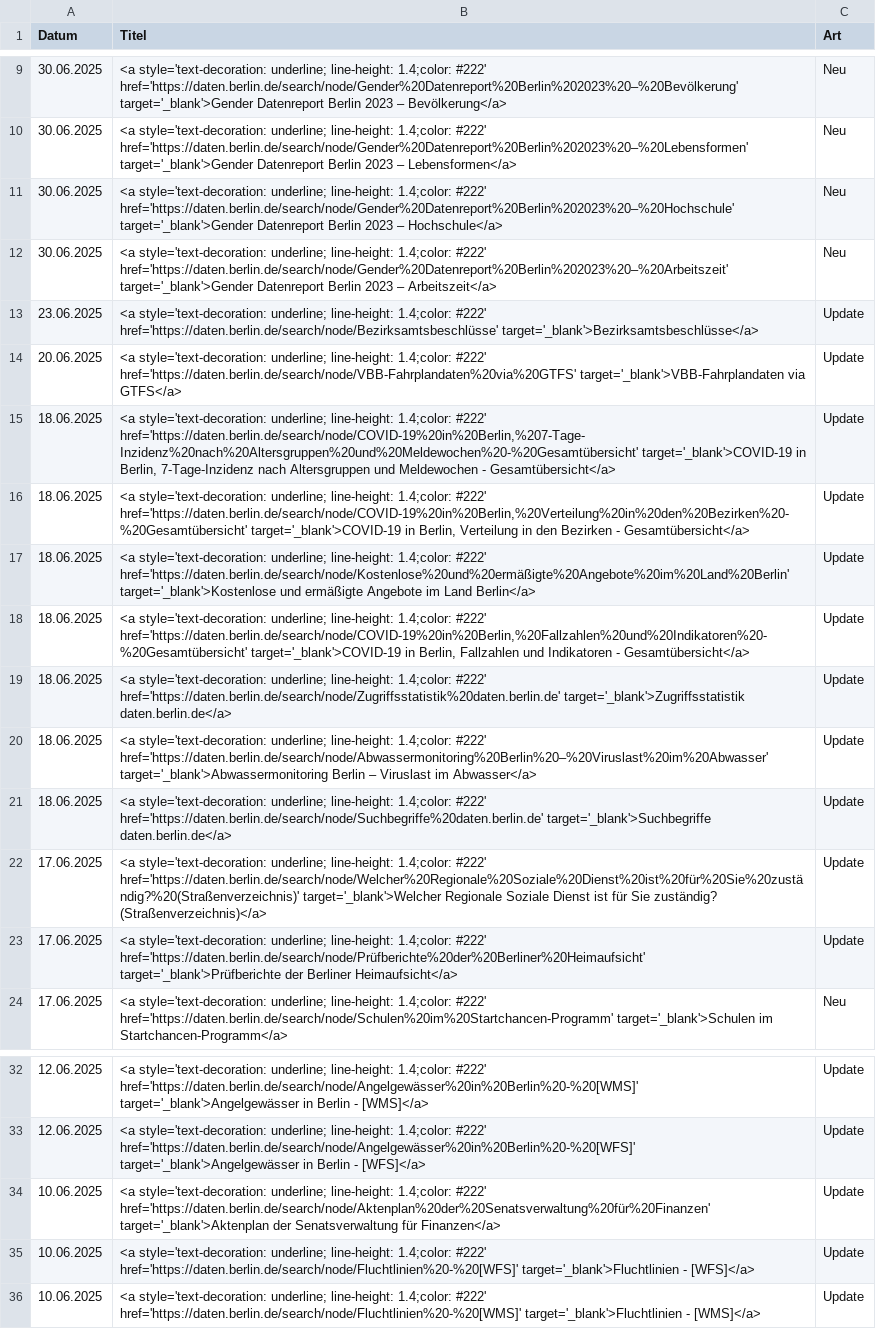
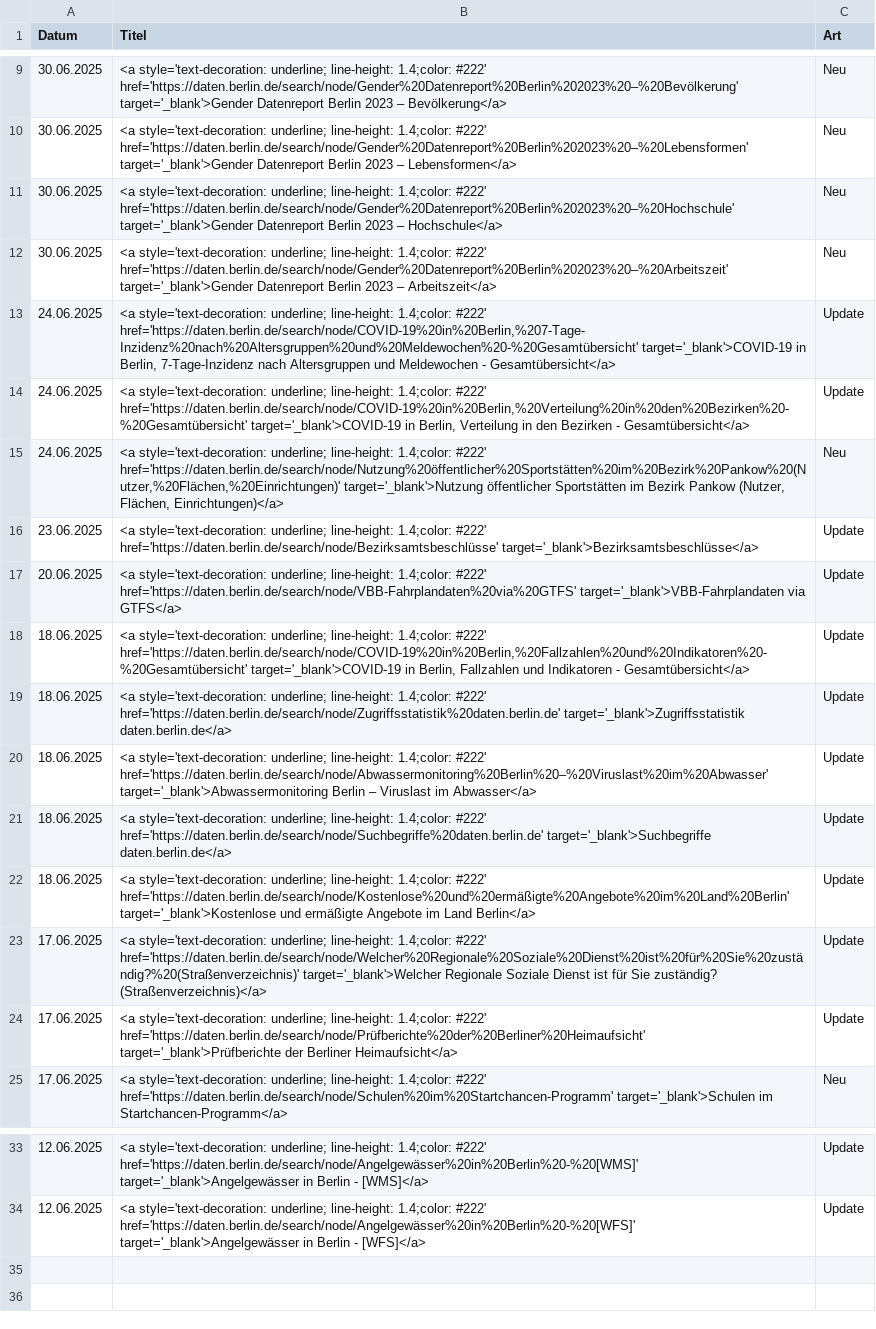
Before and after one commit to technologiestiftung/odis-datenportal-uebersicht, a CSV file: data/overviewDays.csv, drawn as a sheet; only a part is shown, gaps mark what is left out.

```diff
--- a/data/overviewDays.csv
+++ b/data/overviewDays.csv
@@ -12,7 +12,7 @@ Datum,Titel,Art
 30.06.2025,<a style='text-decoration: underline; line-height: 1.4;color: #222' href='https://daten.berlin.de/search/node/Gender%20Datenreport%20Berlin%202023%20–%20Arbeitszeit' target='_blank'>Gender Datenreport Berlin 2023 – Arbeitszeit</a>,Neu
+24.06.2025,"<a style='text-decoration: underline; line-height: 1.4;color: #222' href='https://daten.berlin.de/search/node/COVID-19%20in%20Berlin,%207-Tage-Inzidenz%20nach%20Altersgruppen%20und%20Meldewochen%20-%20Gesamtübersicht' target='_blank'>COVID-19 in Berlin, 7-Tage-Inzidenz nach Altersgruppen und Meldewochen - Gesamtübersicht</a>",Update
+24.06.2025,"<a style='text-decoration: underline; line-height: 1.4;color: #222' href='https://daten.berlin.de/search/node/COVID-19%20in%20Berlin,%20Verteilung%20in%20den%20Bezirken%20-%20Gesamtübersicht' target='_blank'>COVID-19 in Berlin, Verteilung in den Bezirken - Gesamtübersicht</a>",Update
+24.06.2025,"<a style='text-decoration: underline; line-height: 1.4;color: #222' href='https://daten.berlin.de/search/node/Nutzung%20öffentlicher%20Sportstätten%20im%20Bezirk%20Pankow%20(Nutzer,%20Flächen,%20Einrichtungen)' target='_blank'>Nutzung öffentlicher Sportstätten im Bezirk Pankow (Nutzer, Flächen, Einrichtungen)</a>",Neu
 23.06.2025,<a style='text-decoration: underline; line-height: 1.4;color: #222' href='https://daten.berlin.de/search/node/Bezirksamtsbeschlüsse' target='_blank'>Bezirksamtsbeschlüsse</a>,Update
 20.06.2025,<a style='text-decoration: underline; line-height: 1.4;color: #222' href='https://daten.berlin.de/search/node/VBB-Fahrplandaten%20via%20GTFS' target='_blank'>VBB-Fahrplandaten via GTFS</a>,Update
-18.06.2025,"<a style='text-decoration: underline; line-height: 1.4;color: #222' href='https://daten.berlin.de/search/node/COVID-19%20in%20Berlin,%207-Tage-Inzidenz%20nach%20Altersgruppen%20und%20Meldewochen%20-%20Gesamtübersicht' target='_blank'>COVID-19 in Berlin, 7-Tage-Inzidenz nach Altersgruppen und Meldewochen - Gesamtübersicht</a>",Update
-18.06.2025,"<a style='text-decoration: underline; line-height: 1.4;color: #222' href='https://daten.berlin.de/search/node/COVID-19%20in%20Berlin,%20Verteilung%20in%20den%20Bezirken%20-%20Gesamtübersicht' target='_blank'>COVID-19 in Berlin, Verteilung in den Bezirken - Gesamtübersicht</a>",Update
-18.06.2025,<a style='text-decoration: underline; line-height: 1.4;color: #222' href='https://daten.berlin.de/search/node/Kostenlose%20und%20ermäßigte%20Angebote%20im%20Land%20Berlin' target='_blank'>Kostenlose und ermäßigte Angebote im Land Berlin</a>,Update
 18.06.2025,"<a style='text-decoration: underline; line-height: 1.4;color: #222' href='https://daten.berlin.de/search/node/COVID-19%20in%20Berlin,%20Fallzahlen%20und%20Indikatoren%20-%20Gesamtübersicht' target='_blank'>COVID-19 in Berlin, Fallzahlen und Indikatoren - Gesamtübersicht</a>",Update
@@ -21,2 +21,3 @@ Datum,Titel,Art
 18.06.2025,<a style='text-decoration: underline; line-height: 1.4;color: #222' href='https://daten.berlin.de/search/node/Suchbegriffe%20daten.berlin.de' target='_blank'>Suchbegriffe daten.berlin.de</a>,Update
+18.06.2025,<a style='text-decoration: underline; line-height: 1.4;color: #222' href='https://daten.berlin.de/search/node/Kostenlose%20und%20ermäßigte%20Angebote%20im%20Land%20Berlin' target='_blank'>Kostenlose und ermäßigte Angebote im Land Berlin</a>,Update
 17.06.2025,<a style='text-decoration: underline; line-height: 1.4;color: #222' href='https://daten.berlin.de/search/node/Welcher%20Regionale%20Soziale%20Dienst%20ist%20für%20Sie%20zuständig?%20(Straßenverzeichnis)' target='_blank'>Welcher Regionale Soziale Dienst ist für Sie zuständig? (Straßenverzeichnis)</a>,Update
@@ -33,4 +34 @@ Datum,Titel,Art
 12.06.2025,<a style='text-decoration: underline; line-height: 1.4;color: #222' href='https://daten.berlin.de/search/node/Angelgewässer%20in%20Berlin%20-%20[WFS]' target='_blank'>Angelgewässer in Berlin - [WFS]</a>,Update
-10.06.2025,<a style='text-decoration: underline; line-height: 1.4;color: #222' href='https://daten.berlin.de/search/node/Aktenplan%20der%20Senatsverwaltung%20für%20Finanzen' target='_blank'>Aktenplan der Senatsverwaltung für Finanzen</a>,Update
-10.06.2025,<a style='text-decoration: underline; line-height: 1.4;color: #222' href='https://daten.berlin.de/search/node/Fluchtlinien%20-%20[WFS]' target='_blank'>Fluchtlinien - [WFS]</a>,Update
-10.06.2025,<a style='text-decoration: underline; line-height: 1.4;color: #222' href='https://daten.berlin.de/search/node/Fluchtlinien%20-%20[WMS]' target='_blank'>Fluchtlinien - [WMS]</a>,Update
```
Also changed, not shown: 1 other file.
